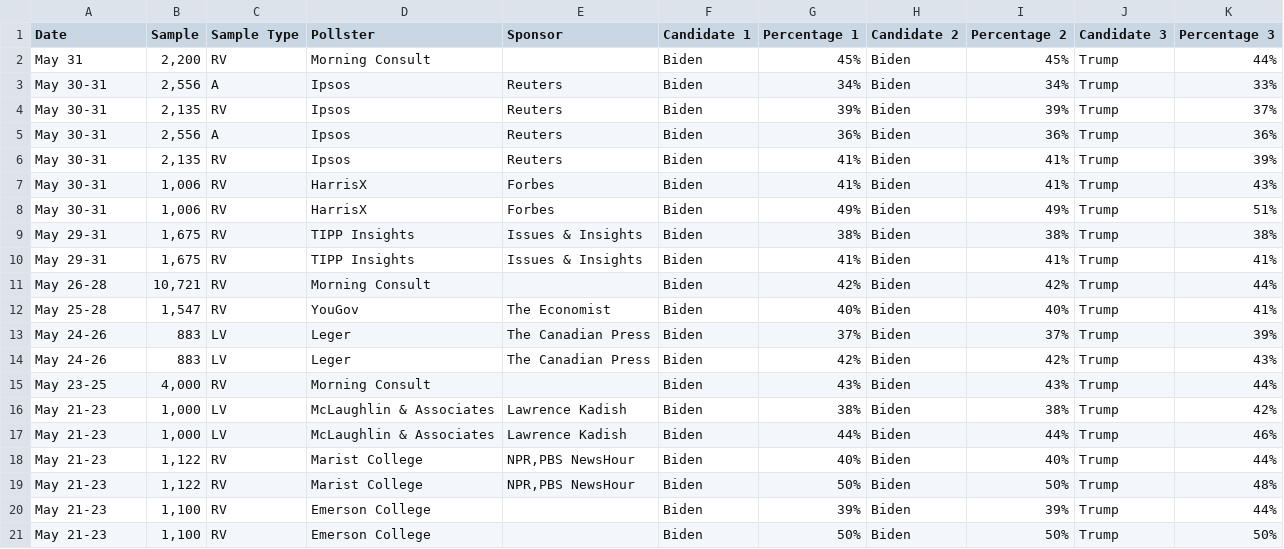
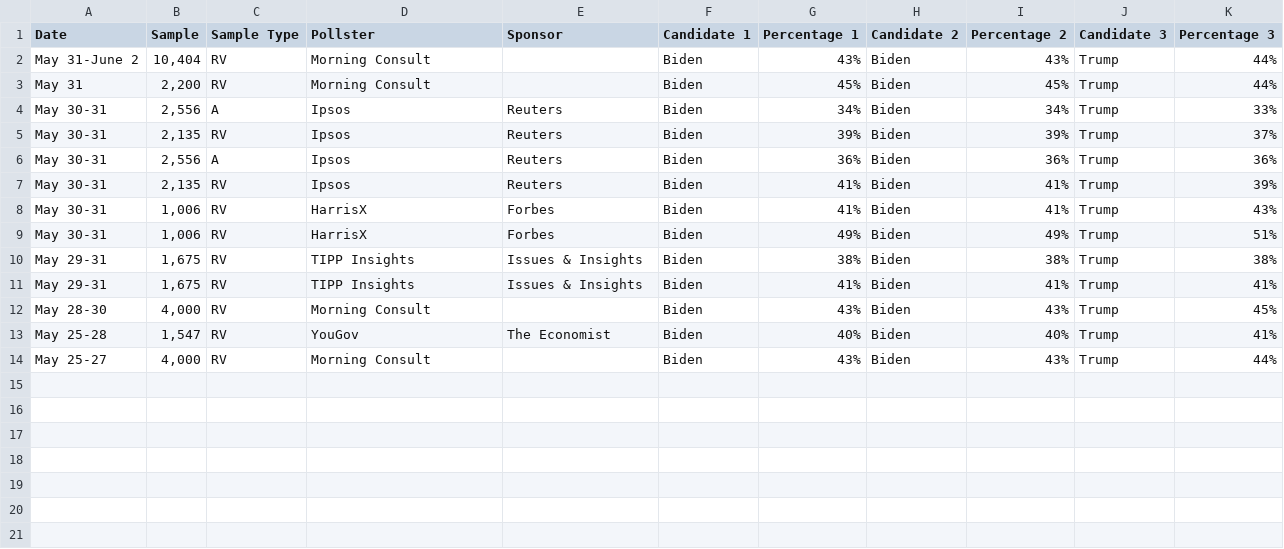
Before and after one commit to bi-cnc/USA_president_2024, a CSV file: scraped.csv, drawn as a sheet.

Commit message:
Update scraped.csv

```diff
--- a/scraped.csv
+++ b/scraped.csv
@@ -1,2 +1,3 @@
 Date,Sample,Sample Type,Pollster,Sponsor,Candidate 1,Percentage 1,Candidate 2,Percentage 2,Candidate 3,Percentage 3
+May 31-June 2,"10,404",RV,Morning Consult,,Biden,43%,Biden,43%,Trump,44%
 May 31,"2,200",RV,Morning Consult,,Biden,45%,Biden,45%,Trump,44%
@@ -10,12 +11,4 @@ May 29-31,"1,675",RV,TIPP Insights,Issues & Insights,Biden,38%,Biden,38%,Trump,3
 May 29-31,"1,675",RV,TIPP Insights,Issues & Insights,Biden,41%,Biden,41%,Trump,41%
-May 26-28,"10,721",RV,Morning Consult,,Biden,42%,Biden,42%,Trump,44%
+May 28-30,"4,000",RV,Morning Consult,,Biden,43%,Biden,43%,Trump,45%
 May 25-28,"1,547",RV,YouGov,The Economist,Biden,40%,Biden,40%,Trump,41%
-May 24-26,883,LV,Leger,The Canadian Press,Biden,37%,Biden,37%,Trump,39%
-May 24-26,883,LV,Leger,The Canadian Press,Biden,42%,Biden,42%,Trump,43%
-May 23-25,"4,000",RV,Morning Consult,,Biden,43%,Biden,43%,Trump,44%
-May 21-23,"1,000",LV,McLaughlin & Associates,Lawrence Kadish,Biden,38%,Biden,38%,Trump,42%
-May 21-23,"1,000",LV,McLaughlin & Associates,Lawrence Kadish,Biden,44%,Biden,44%,Trump,46%
-May 21-23,"1,122",RV,Marist College,"NPR,PBS NewsHour",Biden,40%,Biden,40%,Trump,44%
-May 21-23,"1,122",RV,Marist College,"NPR,PBS NewsHour",Biden,50%,Biden,50%,Trump,48%
-May 21-23,"1,100",RV,Emerson College,,Biden,39%,Biden,39%,Trump,44%
-May 21-23,"1,100",RV,Emerson College,,Biden,50%,Biden,50%,Trump,50%
+May 25-27,"4,000",RV,Morning Consult,,Biden,43%,Biden,43%,Trump,44%
```
